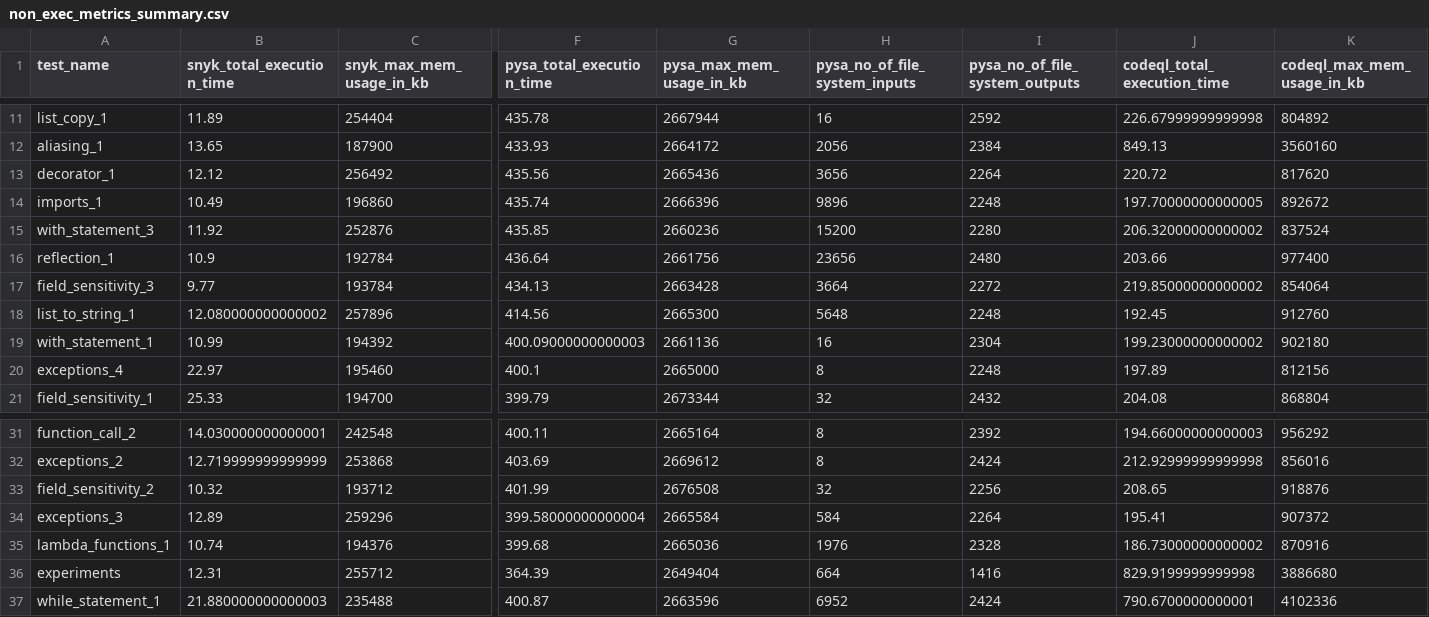
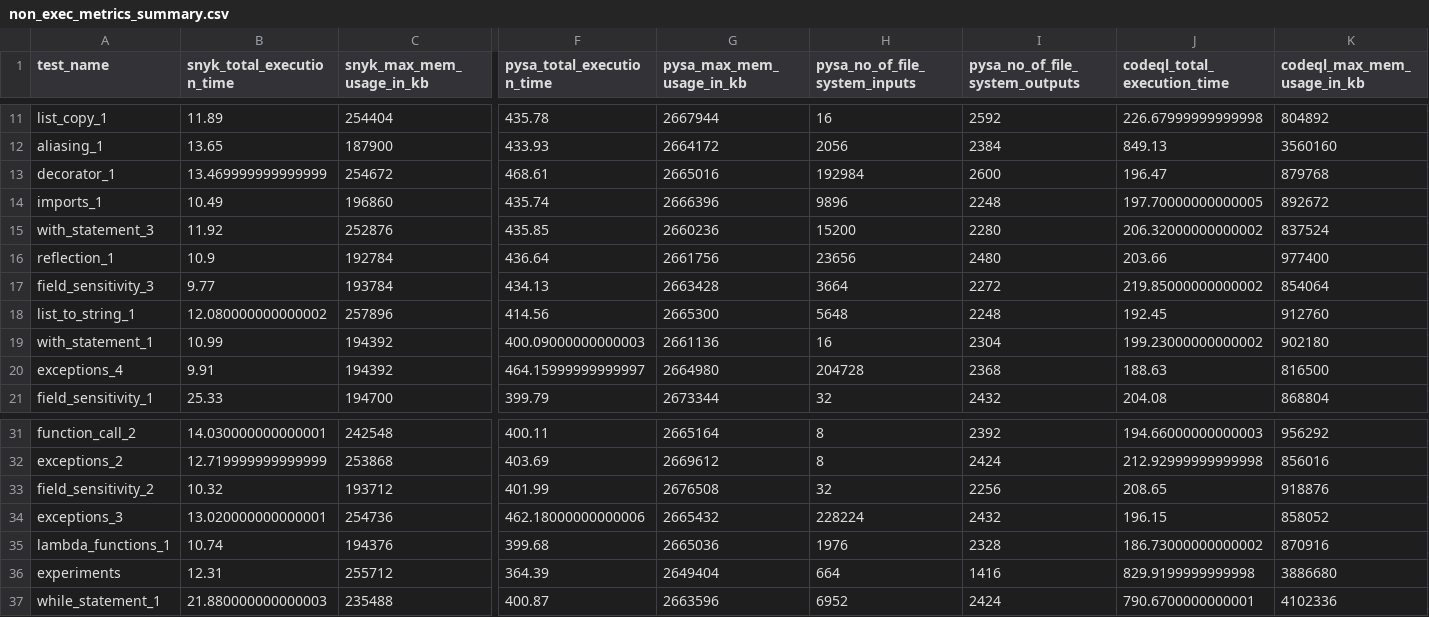
Before and after one commit to rajiv-thorat/benchmark-for-taint-analysis-tools-for-python, a CSV file: non_exec_metrics_summary.csv, drawn as a sheet; only a part is shown, gaps mark what is left out; the diff covers the shown part only; the diff names each change by its address in the sheet, - before the commit and + after, or states it on an @@ line.

```diff
--- a/non_exec_metrics_summary.csv
+++ b/non_exec_metrics_summary.csv
-B13 (snyk_total_execution_time): 12.12
+B13 (snyk_total_execution_time): 13.469999999999999
-C13 (snyk_max_mem_usage_in_kb): 256492
+C13 (snyk_max_mem_usage_in_kb): 254672
-F13 (pysa_total_execution_time): 435.56
+F13 (pysa_total_execution_time): 468.61
-G13 (pysa_max_mem_usage_in_kb): 2665436
+G13 (pysa_max_mem_usage_in_kb): 2665016
-H13 (pysa_no_of_file_system_inputs): 3656
+H13 (pysa_no_of_file_system_inputs): 192984
-I13 (pysa_no_of_file_system_outputs): 2264
+I13 (pysa_no_of_file_system_outputs): 2600
-J13 (codeql_total_execution_time): 220.72
+J13 (codeql_total_execution_time): 196.47
-K13 (codeql_max_mem_usage_in_kb): 817620
+K13 (codeql_max_mem_usage_in_kb): 879768
-B20 (snyk_total_execution_time): 22.97
+B20 (snyk_total_execution_time): 9.91
-C20 (snyk_max_mem_usage_in_kb): 195460
+C20 (snyk_max_mem_usage_in_kb): 194392
-F20 (pysa_total_execution_time): 400.1
+F20 (pysa_total_execution_time): 464.15999999999997
-G20 (pysa_max_mem_usage_in_kb): 2665000
+G20 (pysa_max_mem_usage_in_kb): 2664980
-H20 (pysa_no_of_file_system_inputs): 8
+H20 (pysa_no_of_file_system_inputs): 204728
-I20 (pysa_no_of_file_system_outputs): 2248
+I20 (pysa_no_of_file_system_outputs): 2368
-J20 (codeql_total_execution_time): 197.89
+J20 (codeql_total_execution_time): 188.63
-K20 (codeql_max_mem_usage_in_kb): 812156
+K20 (codeql_max_mem_usage_in_kb): 816500
-B34 (snyk_total_execution_time): 12.89
+B34 (snyk_total_execution_time): 13.020000000000001
-C34 (snyk_max_mem_usage_in_kb): 259296
+C34 (snyk_max_mem_usage_in_kb): 254736
-F34 (pysa_total_execution_time): 399.58000000000004
+F34 (pysa_total_execution_time): 462.18000000000006
-G34 (pysa_max_mem_usage_in_kb): 2665584
+G34 (pysa_max_mem_usage_in_kb): 2665432
-H34 (pysa_no_of_file_system_inputs): 584
+H34 (pysa_no_of_file_system_inputs): 228224
-I34 (pysa_no_of_file_system_outputs): 2264
+I34 (pysa_no_of_file_system_outputs): 2432
-J34 (codeql_total_execution_time): 195.41
+J34 (codeql_total_execution_time): 196.15
-K34 (codeql_max_mem_usage_in_kb): 907372
+K34 (codeql_max_mem_usage_in_kb): 858052
```
Also changed, not shown: 15 edited cells elsewhere in this file, codeql-result.csv, pysa-result.csv, 33 other files.
